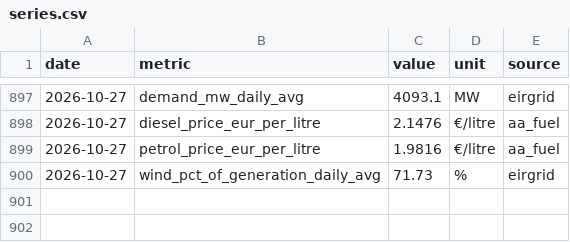
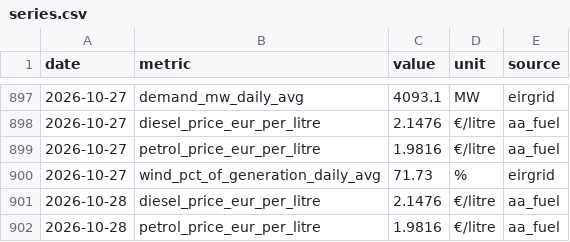
Before and after one commit to farrelltom/ireland-energy-dashboard, a CSV file: data/canonical/series.csv, drawn as a sheet; only a part is shown, gaps mark what is left out; the diff names each change by its address in the sheet, - before the commit and + after, or states it on an @@ line.

```diff
--- a/data/canonical/series.csv
+++ b/data/canonical/series.csv
+row 901: 2026-10-28 | diesel_price_eur_per_litre | 2.1476 | €/litre | aa_fuel
+row 902: 2026-10-28 | petrol_price_eur_per_litre | 1.9816 | €/litre | aa_fuel
```
Also changed, not shown: data/canonical/tariffs.csv, 2 other files.
